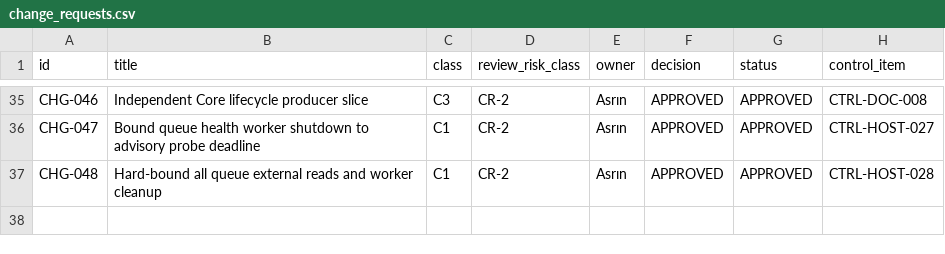
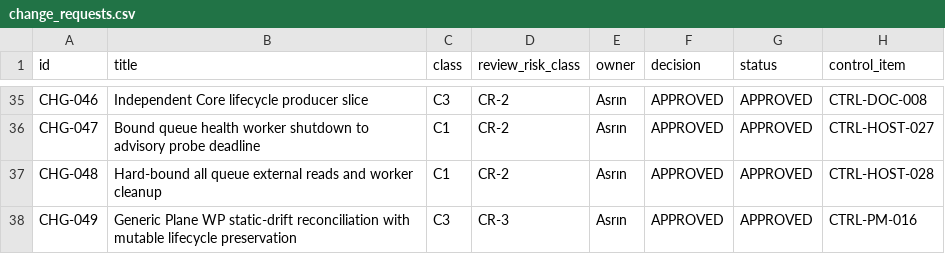
Before and after one commit to Asperant/critical-aerospace-manufacturing, a CSV file: 09_change/change_requests.csv, drawn as a sheet; only a part is shown, gaps mark what is left out; the diff names each change by its address in the sheet, - before the commit and + after, or states it on an @@ line.

Commit message:
[CTRL-PM-016] reconcile Plane static drift safely

```diff
--- a/09_change/change_requests.csv
+++ b/09_change/change_requests.csv
+row 38: CHG-049 | Generic Plane WP static-drift reconciliation with mutable lifecycle preservation | C3 | CR-3 | Asrın | APPROVED | APPROVED | CTRL-PM-016
```
Also changed, not shown: 5 other files.
